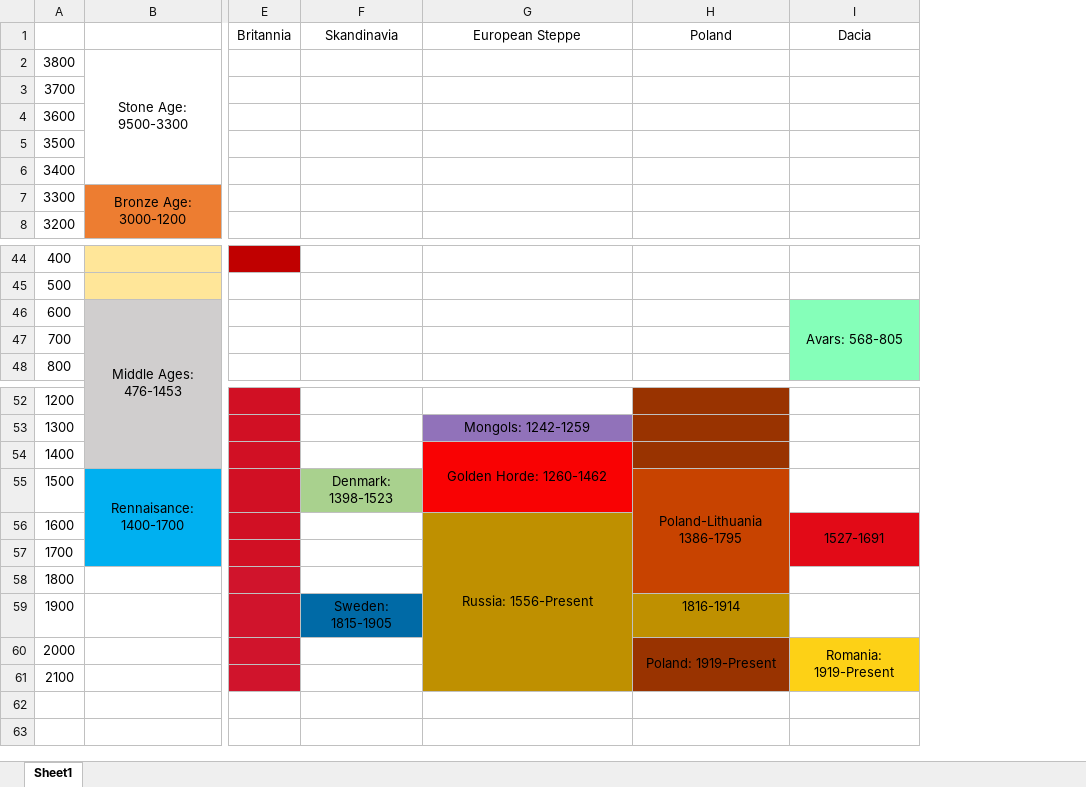
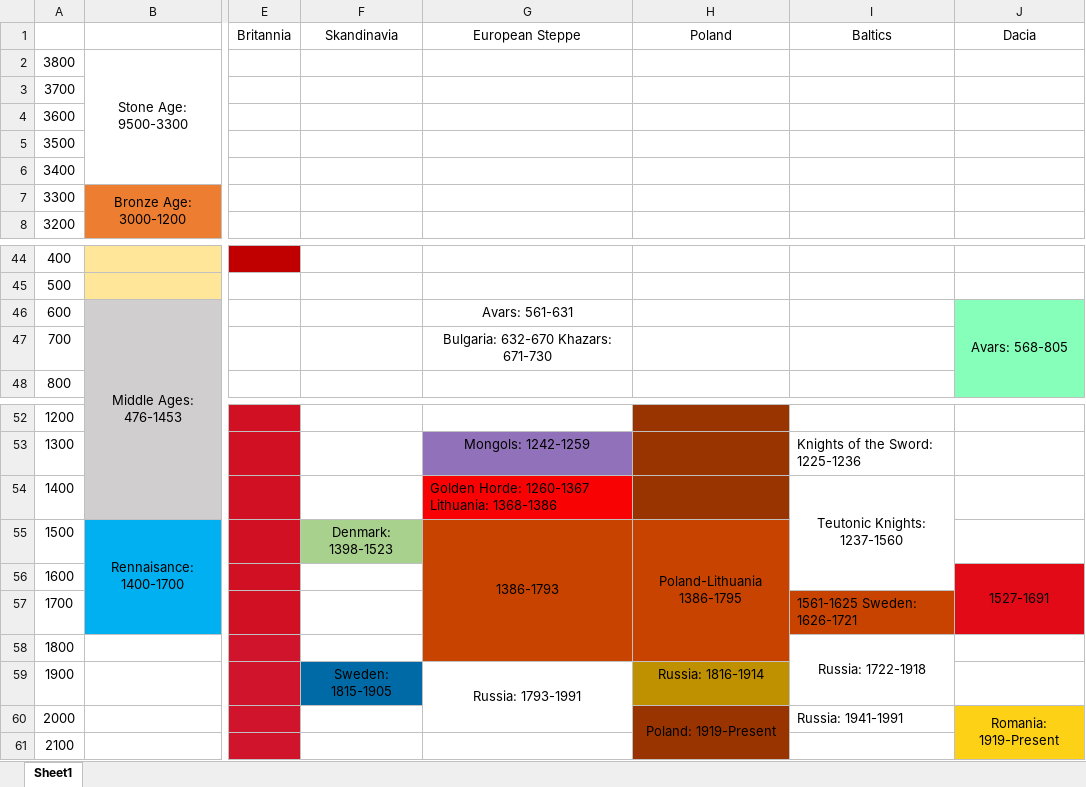
Before and after one commit to alexandrugavrila/BigOlTimeline, an Excel workbook: BigOlTimeline_Chart.xlsx, sheet Sheet1, drawn as a sheet; only a part is shown, gaps mark what is left out; values as stored, in another font and other column widths than the file's, no borders; removed rows and columns are numbered as before the commit, all else as after; the diff names each change by its address in the sheet, - before the commit and + after, or states it on an @@ line.

```diff
--- a/BigOlTimeline_Chart.xlsx (sheet Sheet1)
+++ b/BigOlTimeline_Chart.xlsx (sheet Sheet1)
+column I, row 1: Baltics; rows 53-60: Knights of the Sword: 1225-1236 | Teutonic Knights: 1237-1560 |  |  | 1561-1625 Sweden: 1626-1721 | Russia: 1722-1918 |  | Russia: 1941-1991
-G46: (empty)
+G46: Avars: 561-631
-G47: (empty)
+G47: Bulgaria: 632-670 Khazars: 671-730
-G54: Golden Horde: 1260-1462
+G54: Golden Horde: 1260-1367 Lithuania: 1368-1386
-G54 alignment: center
+G54 alignment: left
-G54:G55 merged
-G55: (empty)
+G55: 1386-1793
-G55 fill: #F90203
+G55 fill: #C84300
+G55:G58 merged
-G56: Russia: 1556-Present
+G56: (empty)
-G56:G58 fill: #BF9000
+G56:G58 fill: #C84300
-G56:G61 merged
-G59: (empty)
+G59: Russia: 1793-1991
-G59:G61 fill: #BF9000
+G59:G61 fill: none
+G59:G60 merged
-H59: 1816-1914
+H59: Russia: 1816-1914
```
Also changed, not shown: BigOlTimeline_Data.xlsx, 19 other files.
